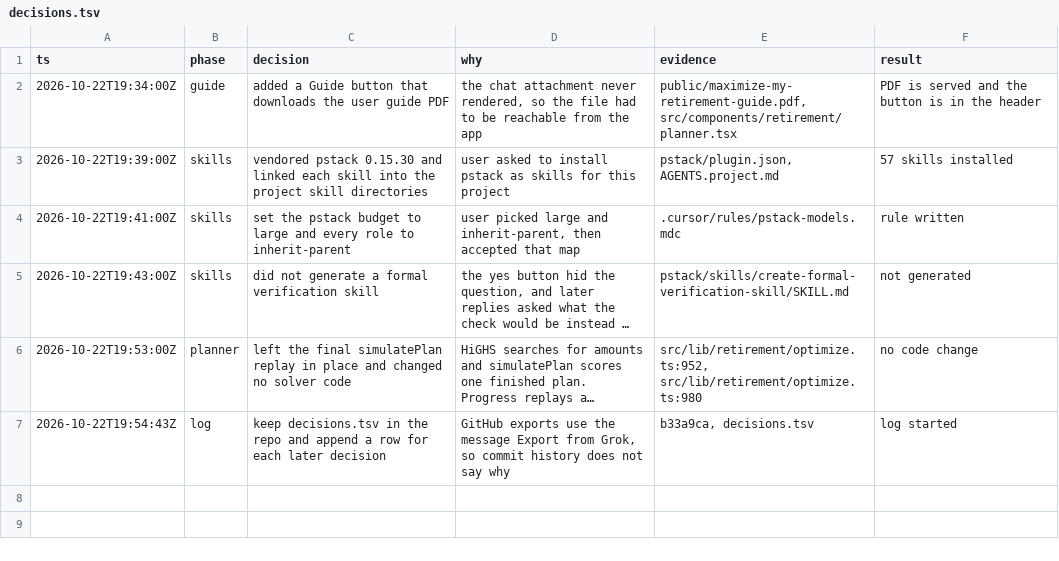
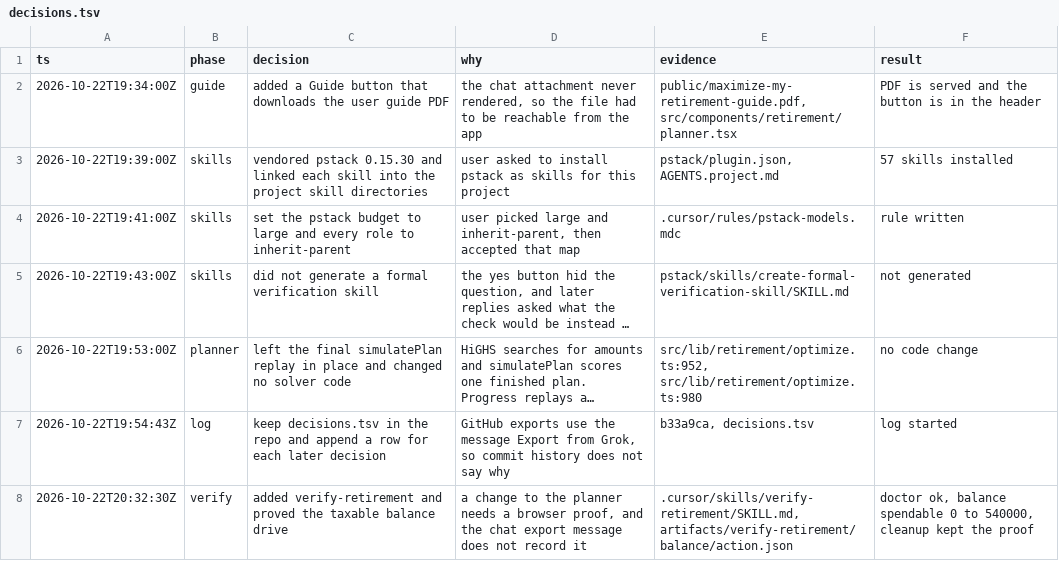
Before and after one commit to DeedleFake/max-retire, a TSV file: decisions.tsv, drawn as a sheet; long unchanged cells end in …; the diff names each change by its address in the sheet, - before the commit and + after, or states it on an @@ line.

Commit message:
Export from Grok

```diff
--- a/decisions.tsv
+++ b/decisions.tsv
+row 8: 2026-10-22T20:32:30Z | verify | added verify-retirement and proved the taxable balance drive | a change to the planner needs a browser proof, and the chat export message does not record it | .cursor/skills/verify-retirement/SKILL.md, artifacts/verify-retirement/balance/action.json | doctor ok, balance spendable 0 to 540000, cleanup kept the proof
```
Also changed, not shown: 9 other files.
